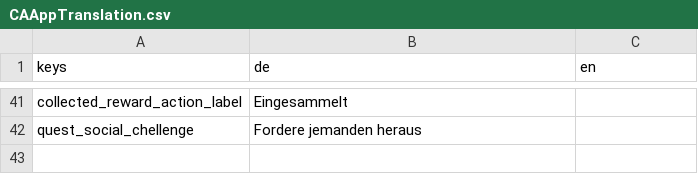
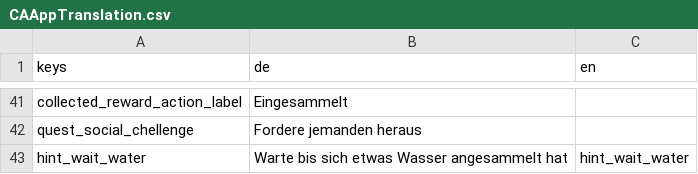
Before and after one commit to climactivity/climactivity-app, a CSV file: Assets/CAAppTranslation.csv, drawn as a sheet; only a part is shown, gaps mark what is left out.

Commit message:
cloud hint

```diff
--- a/Assets/CAAppTranslation.csv
+++ b/Assets/CAAppTranslation.csv
@@ -42 +42,2 @@ collected_reward_action_label,Eingesammelt,
 quest_social_chellenge,Fordere jemanden heraus,
+hint_wait_water,Warte bis sich etwas Wasser angesammelt hat,hint_wait_water
```
Also changed, not shown: 4 other files.
